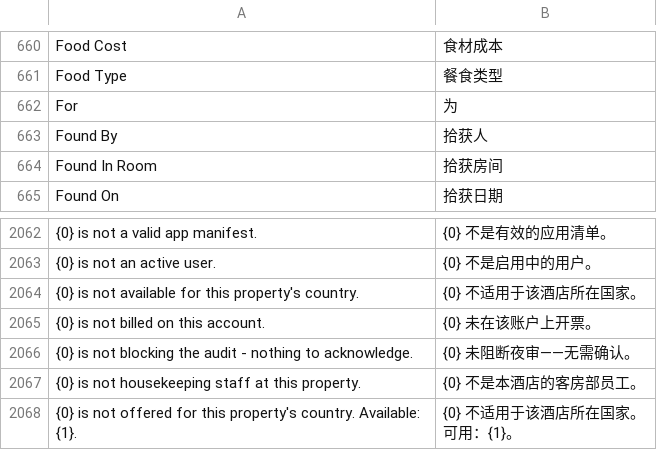
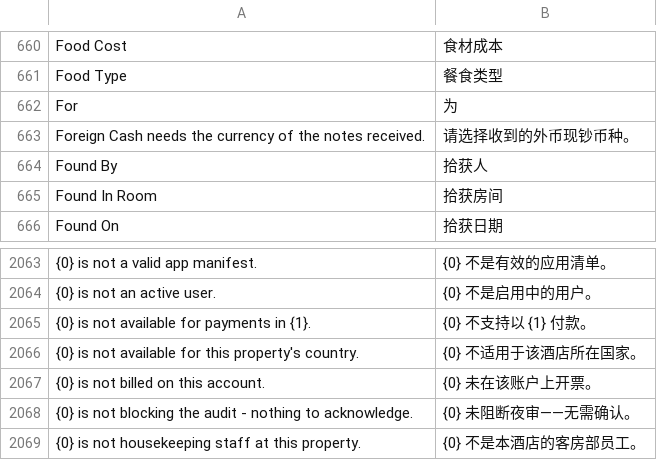
Before and after one commit to pmwanje2/kamra, a CSV file: kamra/translations/zh.csv, drawn as a sheet; only a part is shown, gaps mark what is left out; the shorter side is filled out with more unchanged rows; the diff names each change by its address in the sheet, - before the commit and + after, or states it on an @@ line.

Commit message:
feat(k4): add mapped tender picker and precise USD-base FX
Use the Uganda pack defaults when no optional mapping is installed. Validate mapped tender/currency pairs at reception, bind foreign collection to its published-rate quote, and retain the original currency in FX reposts. Use one USD-base market snapshot for full-precision rates without changing settlement authority.

```diff
--- a/kamra/translations/zh.csv
+++ b/kamra/translations/zh.csv
+row 663: Foreign Cash needs the currency of the notes received. | 请选择收到的外币现钞币种。
+row 2065: {0} is not available for payments in {1}. | {0} 不支持以 {1} 付款。
```
Also changed, not shown: 24 other files.
